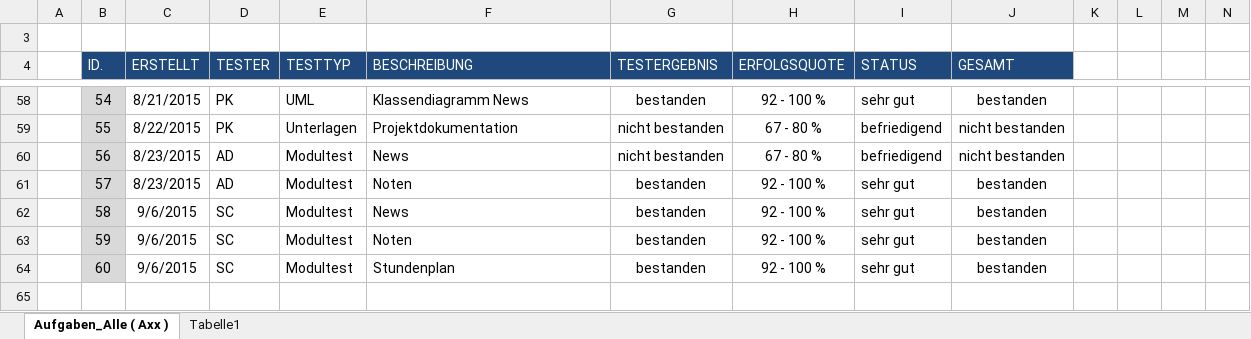
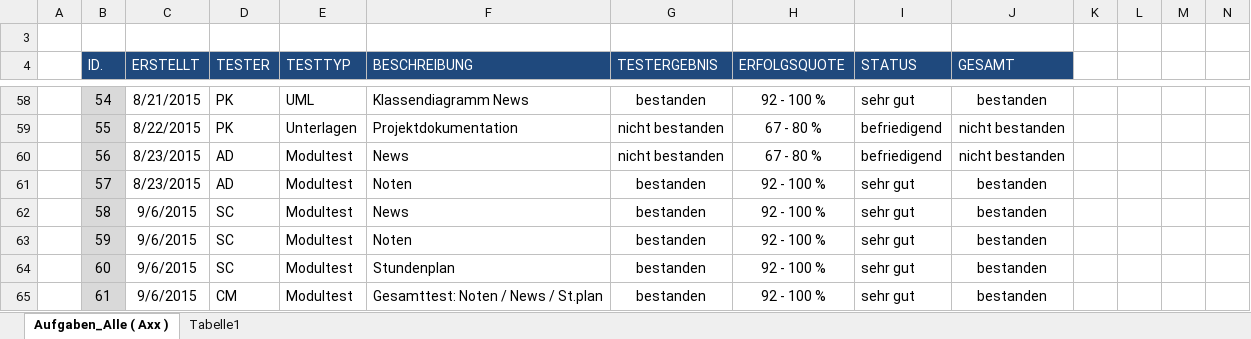
Before and after one commit to JanSutmoeller/HFTL-APP, an Excel workbook: Dokumentation/Testprotokolle/00_Testübersicht.xlsx, sheet Aufgaben_Alle ( Axx ), drawn as a sheet; only a part is shown, gaps mark what is left out; values as stored, in another font and other column widths than the file's, no borders; conditional formats not drawn; rows hold the shown columns only; the diff names each change by its address in the sheet, - before the commit and + after, or states it on an @@ line.

Commit message:
Modultest
Gesamte App getestet (Emulator)

```diff
--- a/Dokumentation/Testprotokolle/00_Testübersicht.xlsx (sheet Aufgaben_Alle ( Axx ))
+++ b/Dokumentation/Testprotokolle/00_Testübersicht.xlsx (sheet Aufgaben_Alle ( Axx ))
+row 65:  | 61 | 9/6/2015 | CM | Modultest | Gesamttest: Noten / News / St.plan | bestanden | 92 - 100 % | sehr gut | bestanden
```
Also changed, not shown: 1 other file.
